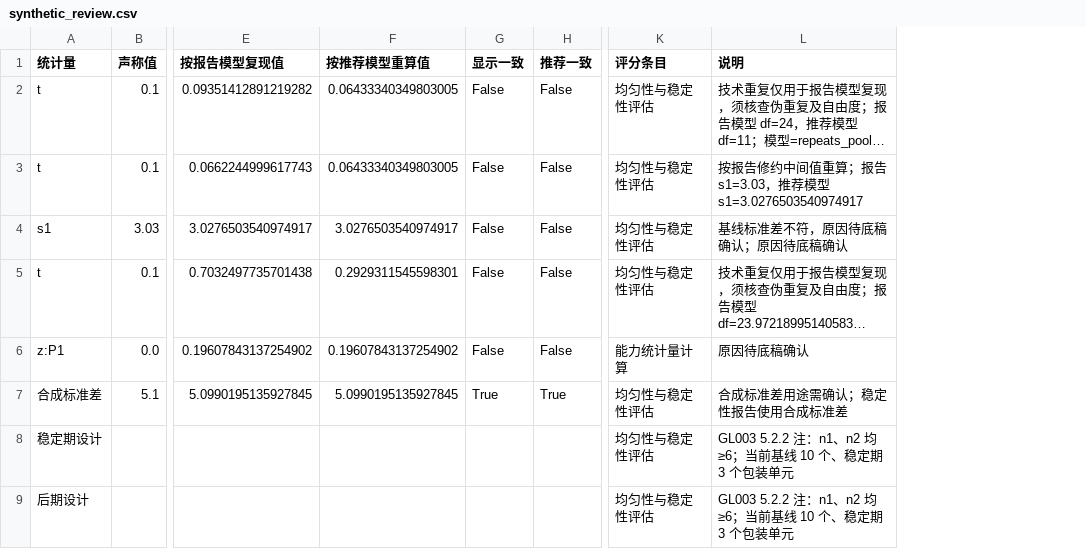
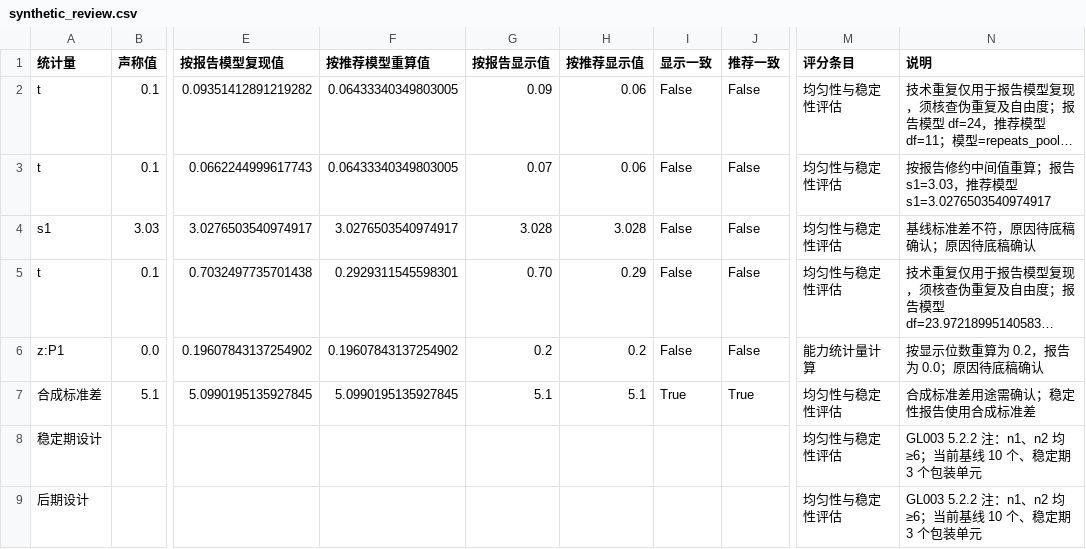
Before and after one commit to wangzhichao-jpg/openpt, a CSV file: examples/synthetic_review.csv, drawn as a sheet; only a part is shown, gaps mark what is left out; long unchanged cells end in …; addresses are those after the commit; the diff names each change by its address in the sheet, - before the commit and + after, or states it on an @@ line.

```diff
--- a/examples/synthetic_review.csv
+++ b/examples/synthetic_review.csv
+column G (按报告显示值), rows 2-7: 0.09 | 0.07 | 3.028 | 0.70 | 0.2 | 5.1
+column H (按推荐显示值), rows 2-7: 0.06 | 0.06 | 3.028 | 0.29 | 0.2 | 5.1
-N6 (说明): 原因待底稿确认
+N6 (说明): 按显示位数重算为 0.2，报告为 0.0；原因待底稿确认
```
Also changed, not shown: 4 other files.
